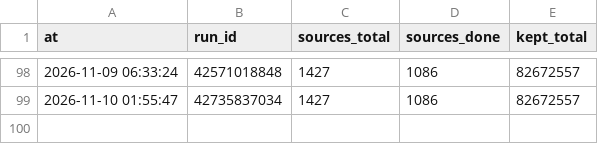
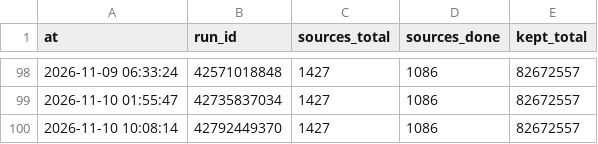
Before and after one commit to ip9988001/World-Map-Data, a CSV file: progress/台账.csv, drawn as a sheet; only a part is shown, gaps mark what is left out.

```diff
--- a/progress/台账.csv
+++ b/progress/台账.csv
@@ -99 +99,2 @@ at,run_id,sources_total,sources_done,kept_total
 2026-11-10 01:55:47,42735837034,1427,1086,82672557
+2026-11-10 10:08:14,42792449370,1427,1086,82672557
```
Also changed, not shown: data/源质量档案.csv, 4 other files.
